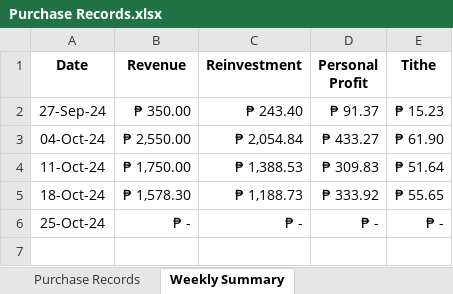
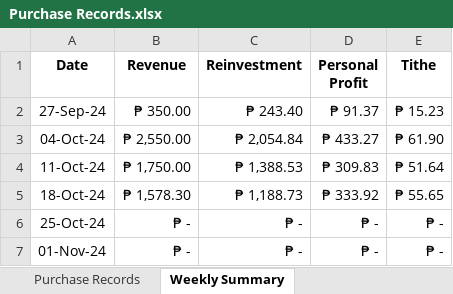
Before and after one commit to sdbrgo/MyOwnScentRepo, an Excel workbook: Purchase Records.xlsx, sheet Weekly Summary, drawn as a sheet; values as stored, in another font and other column widths than the file's, no borders; the diff names each change by its address in the sheet, - before the commit and + after, or states it on an @@ line.

```diff
--- a/Purchase Records.xlsx (sheet Weekly Summary)
+++ b/Purchase Records.xlsx (sheet Weekly Summary)
+row 7: 01-Nov-24 | ₱ - | ₱ - | ₱ - | ₱ -
```
Also changed, not shown: Inventory & Costings.xlsx, Supplies.xlsx.
